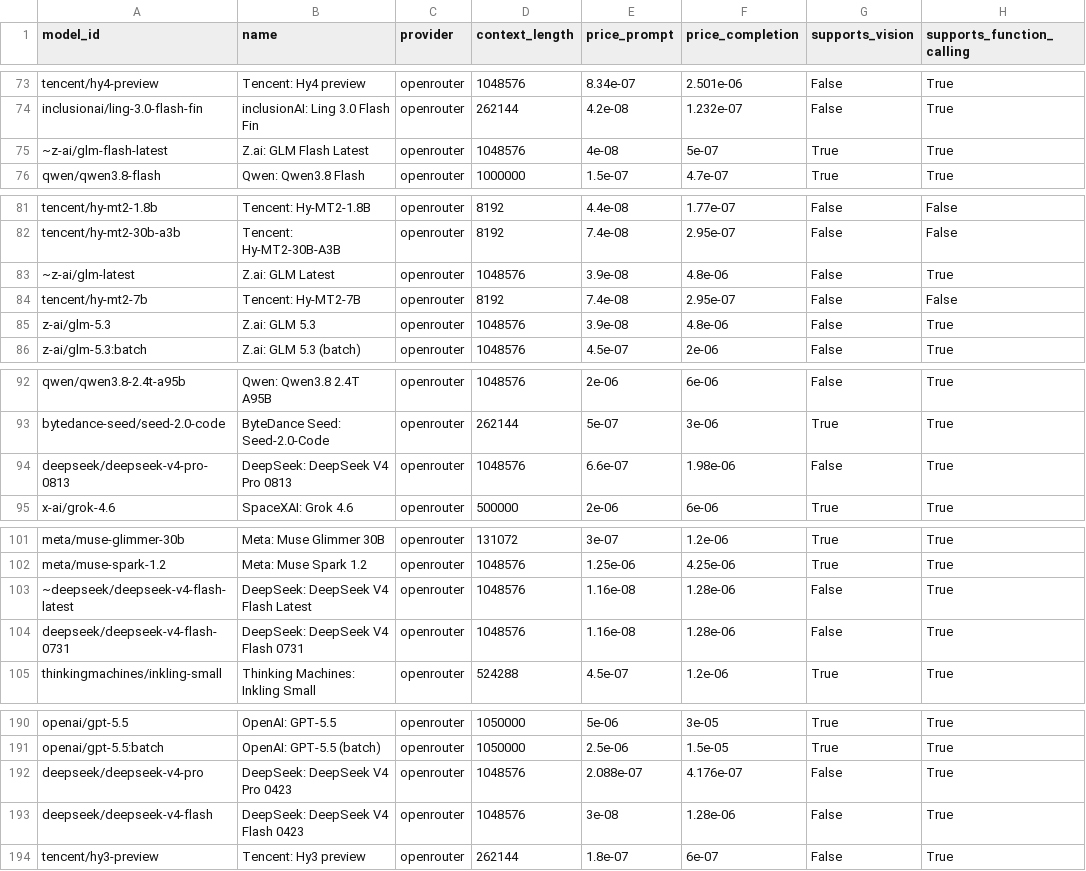
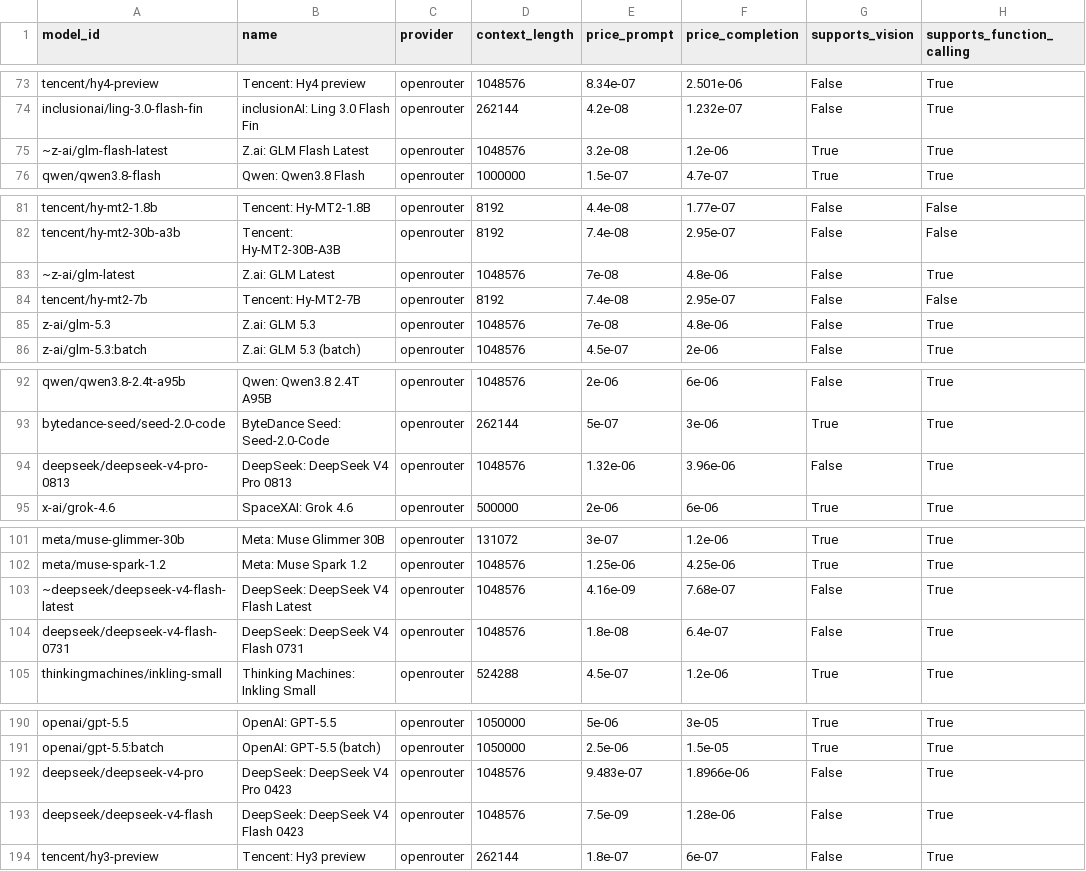
Before and after one commit to JamesPrial/fetcher, a CSV file: docs/models.csv, drawn as a sheet; only a part is shown, gaps mark what is left out; the diff covers the shown part only; the diff names each change by its address in the sheet, - before the commit and + after, or states it on an @@ line.

```diff
--- a/docs/models.csv
+++ b/docs/models.csv
-E75 (price_prompt): 4e-08
+E75 (price_prompt): 3.2e-08
-F75 (price_completion): 5e-07
+F75 (price_completion): 1.2e-06
-E83 (price_prompt): 3.9e-08
+E83 (price_prompt): 7e-08
-E85 (price_prompt): 3.9e-08
+E85 (price_prompt): 7e-08
-E94 (price_prompt): 6.6e-07
+E94 (price_prompt): 1.32e-06
-F94 (price_completion): 1.98e-06
+F94 (price_completion): 3.96e-06
-E103 (price_prompt): 1.16e-08
+E103 (price_prompt): 4.16e-09
-F103 (price_completion): 1.28e-06
+F103 (price_completion): 7.68e-07
-E104 (price_prompt): 1.16e-08
+E104 (price_prompt): 1.8e-08
-F104 (price_completion): 1.28e-06
+F104 (price_completion): 6.4e-07
-E192 (price_prompt): 2.088e-07
+E192 (price_prompt): 9.483e-07
-F192 (price_completion): 4.176e-07
+F192 (price_completion): 1.8966e-06
-E193 (price_prompt): 3e-08
+E193 (price_prompt): 7.5e-09
```
Also changed, not shown: 77 moved rows and 12 edited cells elsewhere in this file, 5 other files.
